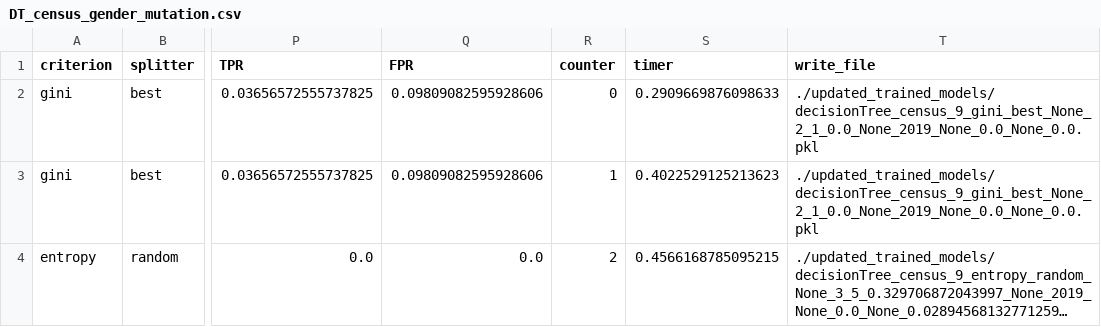
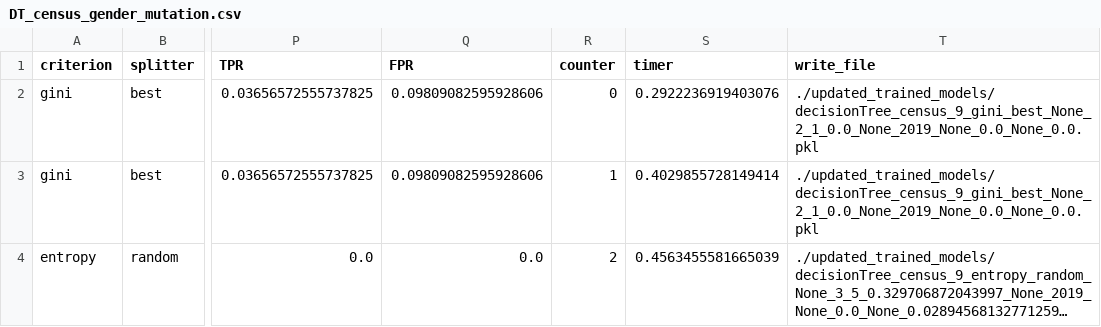
Before and after one commit to Pennswood/FairLay-ML, a CSV file: updated_Dataset/DT_census_gender_mutation.csv, drawn as a sheet; only a part is shown, gaps mark what is left out; long unchanged cells end in …; the diff names each change by its address in the sheet, - before the commit and + after, or states it on an @@ line.

```diff
--- a/updated_Dataset/DT_census_gender_mutation.csv
+++ b/updated_Dataset/DT_census_gender_mutation.csv
-S2 (timer): 0.2909669876098633
+S2 (timer): 0.2922236919403076
-S3 (timer): 0.4022529125213623
+S3 (timer): 0.4029855728149414
-S4 (timer): 0.4566168785095215
+S4 (timer): 0.4563455581665039
```
Also changed, not shown: updated_Dataset/DT_bank_age_mutation.csv, updated_Dataset/LR_bank_age_mutation.csv, 32 other files.
